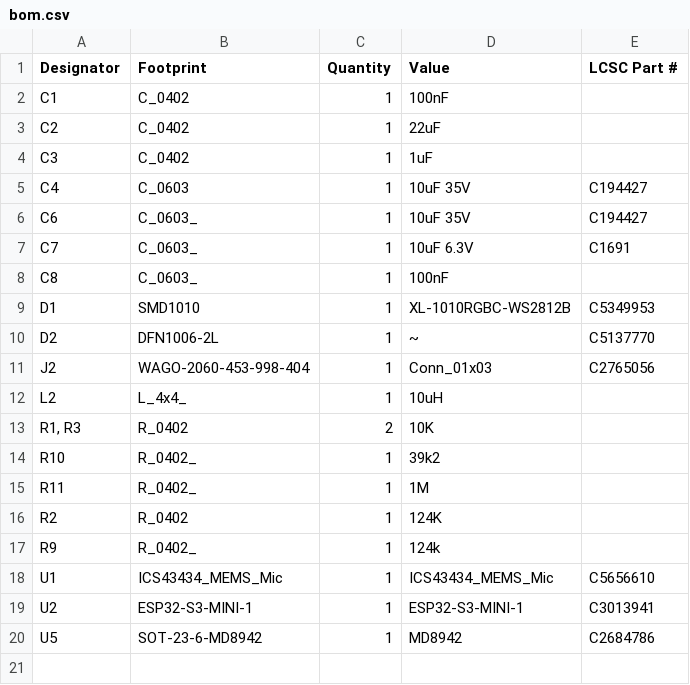
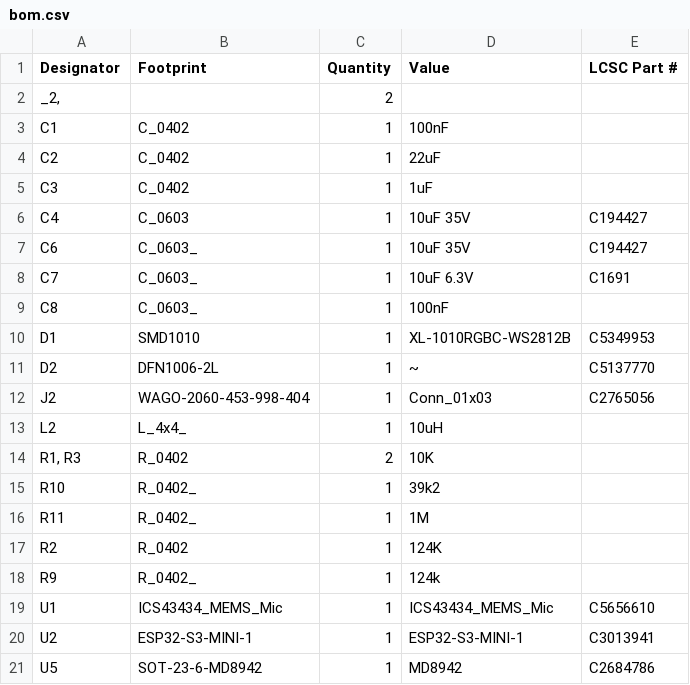
Before and after one commit to revk/ESP32-LED, a CSV file: PCB/LEDA/production/bom.csv, drawn as a sheet; the diff names each change by its address in the sheet, - before the commit and + after, or states it on an @@ line.

```diff
--- a/PCB/LEDA/production/bom.csv
+++ b/PCB/LEDA/production/bom.csv
+row 2: _2, |  | 2
```
Also changed, not shown: PCB/LEDA/production/positions.csv, 10 other files.
